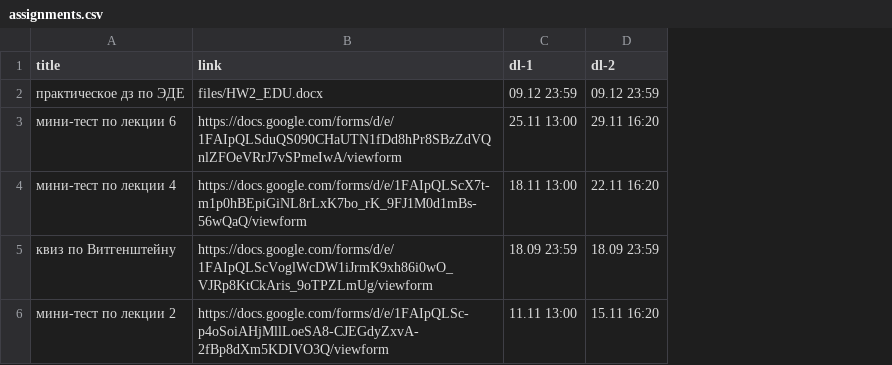
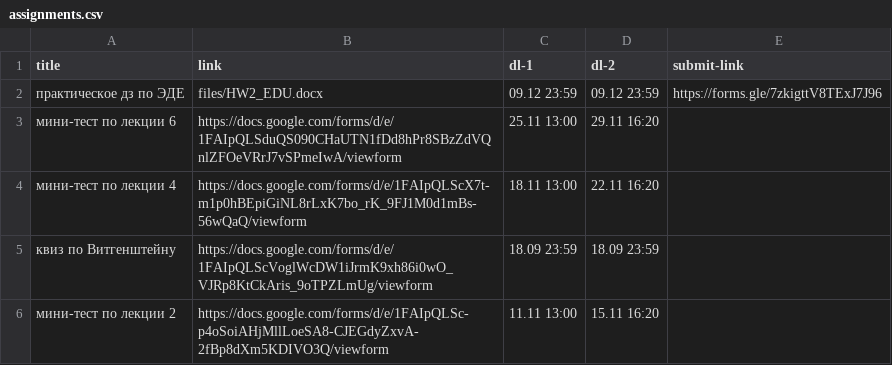
Before and after one commit to discourse-hse-ling/2024, a CSV file: _data/assignments.csv, drawn as a sheet; the diff names each change by its address in the sheet, - before the commit and + after, or states it on an @@ line.

Commit message:
hw1 link

```diff
--- a/_data/assignments.csv
+++ b/_data/assignments.csv
+column E (submit-link), row 2: https://forms.gle/7zkigttV8TExJ7J96
```
Also changed, not shown: 1 other file.
